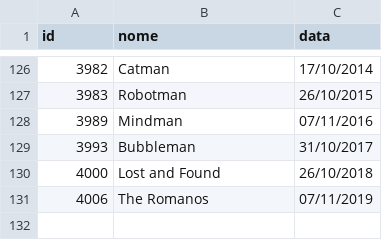
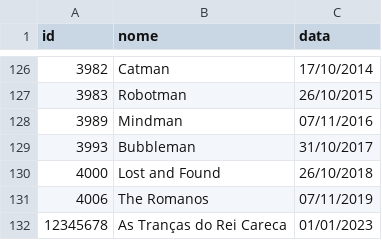
Before and after one commit to DisciplinasProgramacao/lpm_projetos_3_4_5-grupo6, a CSV file: codigo/PlataformasStreaming/assets/Series.csv, drawn as a sheet; only a part is shown, gaps mark what is left out.

```diff
--- a/codigo/PlataformasStreaming/assets/Series.csv
+++ b/codigo/PlataformasStreaming/assets/Series.csv
@@ -131 +131,2 @@
 4006;The Romanos;07/11/2019
+12345678;As Tranças do Rei Careca;01/01/2023
```
Also changed, not shown: codigo/PlataformasStreaming/assets/Filmes.csv, codigo/PlataformasStreaming/assets/teste.csv, 2 other files.
